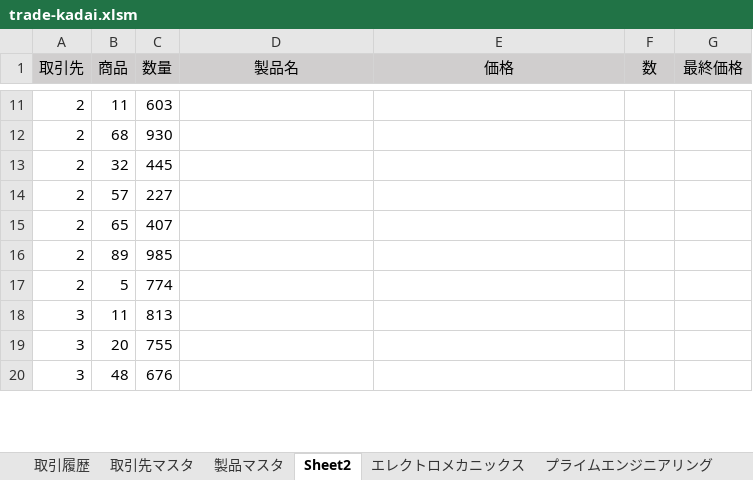
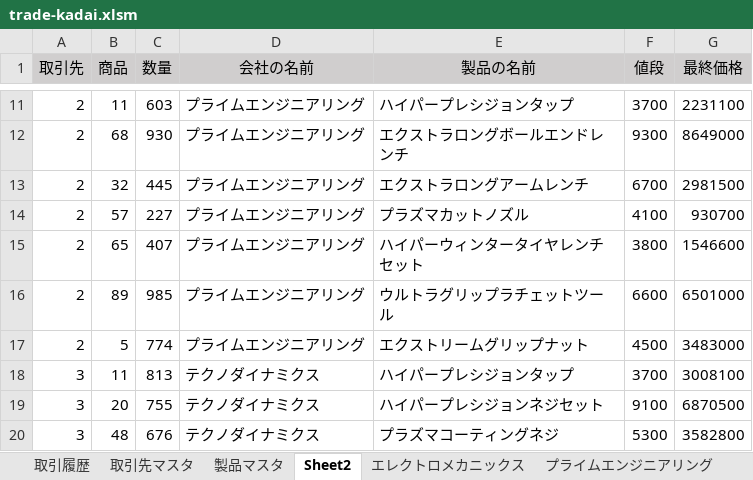
Before and after one commit to 9Novem9/VBA-template, an Excel workbook: bin/trade-kadai.xlsm, sheet Sheet2, drawn as a sheet; only a part is shown, gaps mark what is left out; values as stored, in another font and other column widths than the file's, no borders; the diff covers the shown part only; the diff names each change by its address in the sheet, - before the commit and + after, or states it on an @@ line.

```diff
--- a/bin/trade-kadai.xlsm (sheet Sheet2)
+++ b/bin/trade-kadai.xlsm (sheet Sheet2)
-D1: 製品名
+D1: 会社の名前
-E1: 価格
+E1: 製品の名前
-F1: 数
+F1: 値段
-D11:D17 (会社の名前): (empty)
+D11:D17 (会社の名前): プライムエンジニアリング
-E11 (製品の名前): (empty)
+E11 (製品の名前): ハイパープレシジョンタップ
-F11 (値段): (empty)
+F11 (値段): 3700
-G11 (最終価格): (empty)
+G11 (最終価格): 2231100
-E12 (製品の名前): (empty)
+E12 (製品の名前): エクストラロングボールエンドレンチ
-F12 (値段): (empty)
+F12 (値段): 9300
-G12 (最終価格): (empty)
+G12 (最終価格): 8649000
-E13 (製品の名前): (empty)
+E13 (製品の名前): エクストラロングアームレンチ
-F13 (値段): (empty)
+F13 (値段): 6700
-G13 (最終価格): (empty)
+G13 (最終価格): 2981500
-E14 (製品の名前): (empty)
+E14 (製品の名前): プラズマカットノズル
-F14 (値段): (empty)
+F14 (値段): 4100
-G14 (最終価格): (empty)
+G14 (最終価格): 930700
-E15 (製品の名前): (empty)
+E15 (製品の名前): ハイパーウィンタータイヤレンチセット
-F15 (値段): (empty)
+F15 (値段): 3800
-G15 (最終価格): (empty)
+G15 (最終価格): 1546600
-E16 (製品の名前): (empty)
+E16 (製品の名前): ウルトラグリップラチェットツール
-F16 (値段): (empty)
+F16 (値段): 6600
-G16 (最終価格): (empty)
+G16 (最終価格): 6501000
-E17 (製品の名前): (empty)
+E17 (製品の名前): エクストリームグリップナット
-F17 (値段): (empty)
+F17 (値段): 4500
-G17 (最終価格): (empty)
+G17 (最終価格): 3483000
-D18:D20 (会社の名前): (empty)
+D18:D20 (会社の名前): テクノダイナミクス
-E18 (製品の名前): (empty)
+E18 (製品の名前): ハイパープレシジョンタップ
-F18 (値段): (empty)
+F18 (値段): 3700
-G18 (最終価格): (empty)
+G18 (最終価格): 3008100
-E19 (製品の名前): (empty)
+E19 (製品の名前): ハイパープレシジョンネジセット
-F19 (値段): (empty)
+F19 (値段): 9100
-G19 (最終価格): (empty)
+G19 (最終価格): 6870500
-E20 (製品の名前): (empty)
+E20 (製品の名前): プラズマコーティングネジ
-F20 (値段): (empty)
+F20 (値段): 5300
-G20 (最終価格): (empty)
+G20 (最終価格): 3582800
```
Also changed, not shown: 1372 edited cells elsewhere in this sheet.
